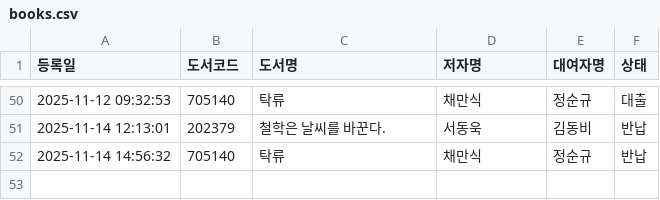
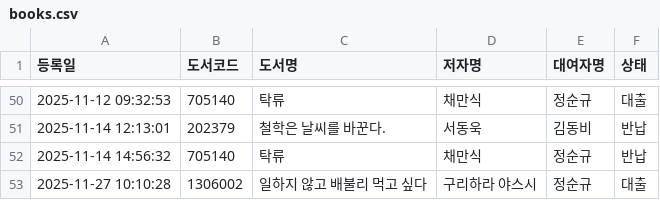
Before and after one commit to rlatjdfkr7979-ctrl/BookServer, a CSV file: books.csv, drawn as a sheet; only a part is shown, gaps mark what is left out; the diff names each change by its address in the sheet, - before the commit and + after, or states it on an @@ line.

Commit message:
Append new loan record to books.csv

```diff
--- a/books.csv
+++ b/books.csv
+row 53: 2025-11-27 10:10:28 | 1306002 | 일하지 않고 배불리 먹고 싶다 | 구리하라 야스시 | 정순규 | 대출
```
